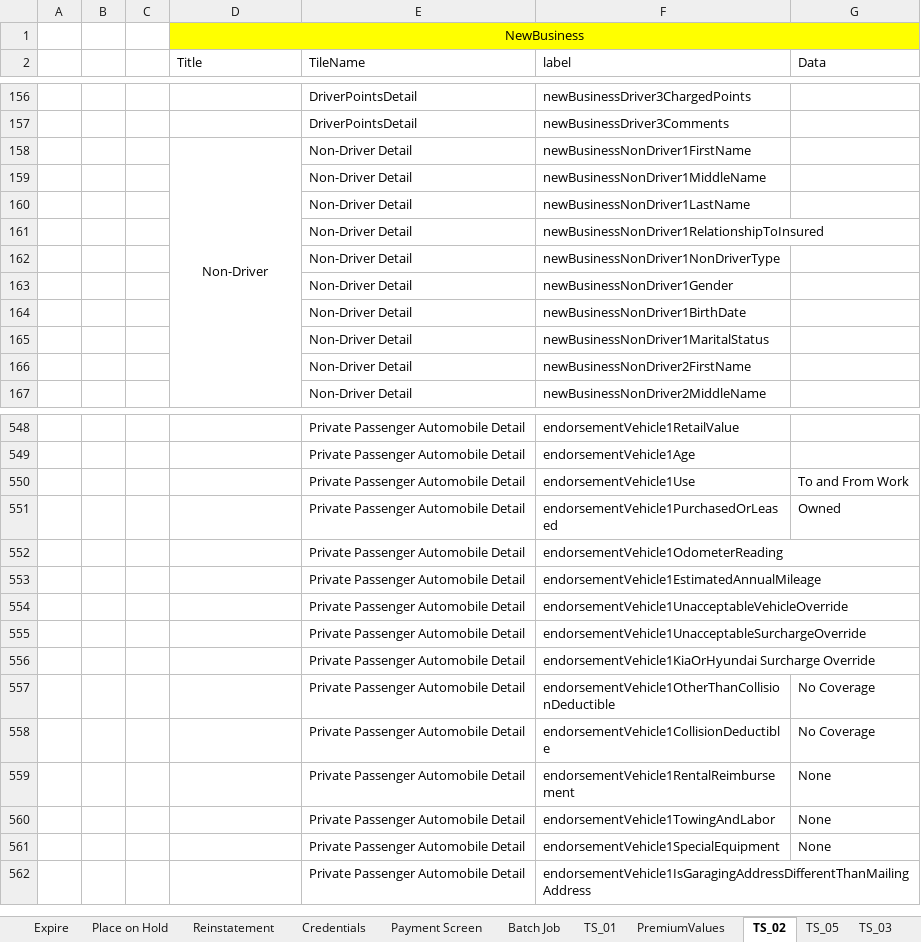
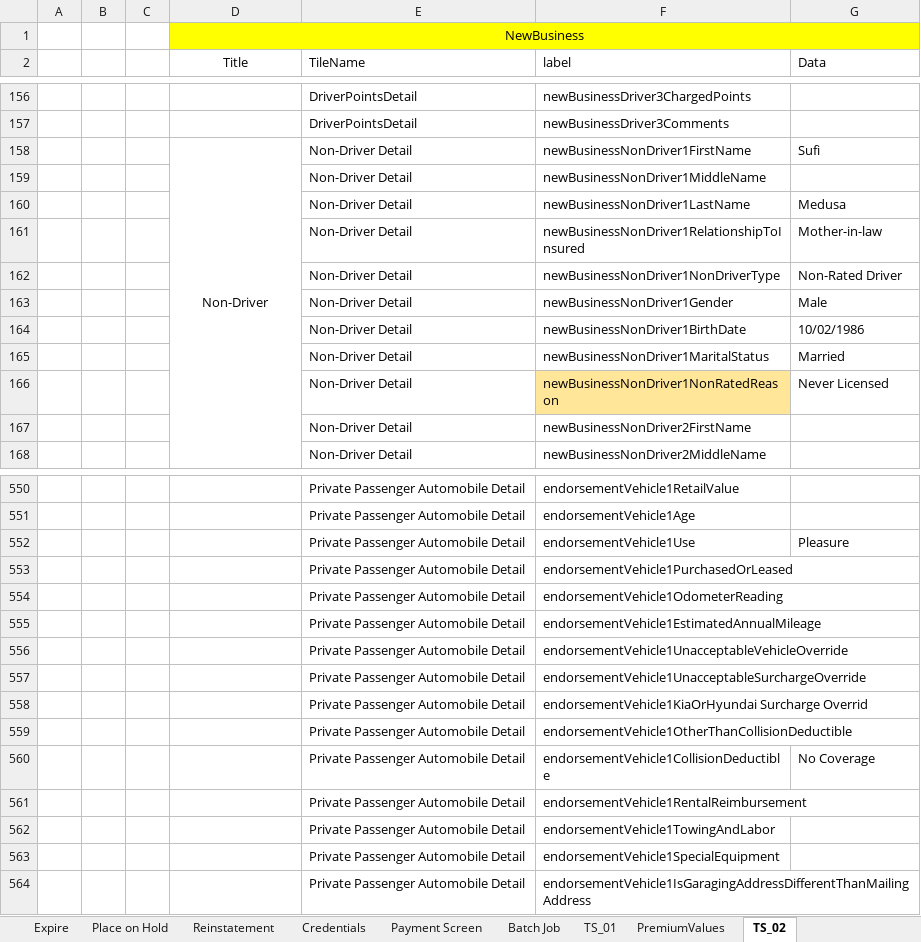
Before and after one commit to SreedharGovind/INOW_Automation, an Excel workbook: INOW Automation Data Sheet.xlsx, sheet TS_02, drawn as a sheet; only a part is shown, gaps mark what is left out; values as stored, in another font and other column widths than the file's, no borders; addresses are those after the commit; the diff covers the shown part only; the diff names each change by its address in the sheet, - before the commit and + after, or states it on an @@ line.

```diff
--- a/INOW Automation Data Sheet.xlsx (sheet TS_02)
+++ b/INOW Automation Data Sheet.xlsx (sheet TS_02)
-D2 alignment: left
+D2 alignment: center
-G158 (Data): (empty)
+G158 (Data): Sufi
-G160 (Data): (empty)
+G160 (Data): Medusa
-G161 (Data): (empty)
+G161 (Data): Mother-in-law
-G162 (Data): (empty)
+G162 (Data): Non-Rated Driver
-G163 (Data): (empty)
+G163 (Data): Male
-G164 (Data): (empty)
+G164 (Data): 10/02/1986
-G165 (Data): (empty)
+G165 (Data): Married
+row 166:  |  |  |  | Non-Driver Detail | newBusinessNonDriver1NonRatedReason | Never Licensed
-G552 (Data): To and From Work
+G552 (Data): Pleasure
-G553 (Data): Owned
+G553 (Data): (empty)
-F558 (label): endorsementVehicle1KiaOrHyundai Surcharge Override
+F558 (label): endorsementVehicle1KiaOrHyundai Surcharge Overrid
-G559 (Data): No Coverage
+G559 (Data): (empty)
-G561:G563 (Data): None
+G561:G563 (Data): (empty)
```
Also changed, not shown: 757 added rows, 1 removed row, 78 edited cells and cell formats elsewhere in this sheet, other sheet tabs.
